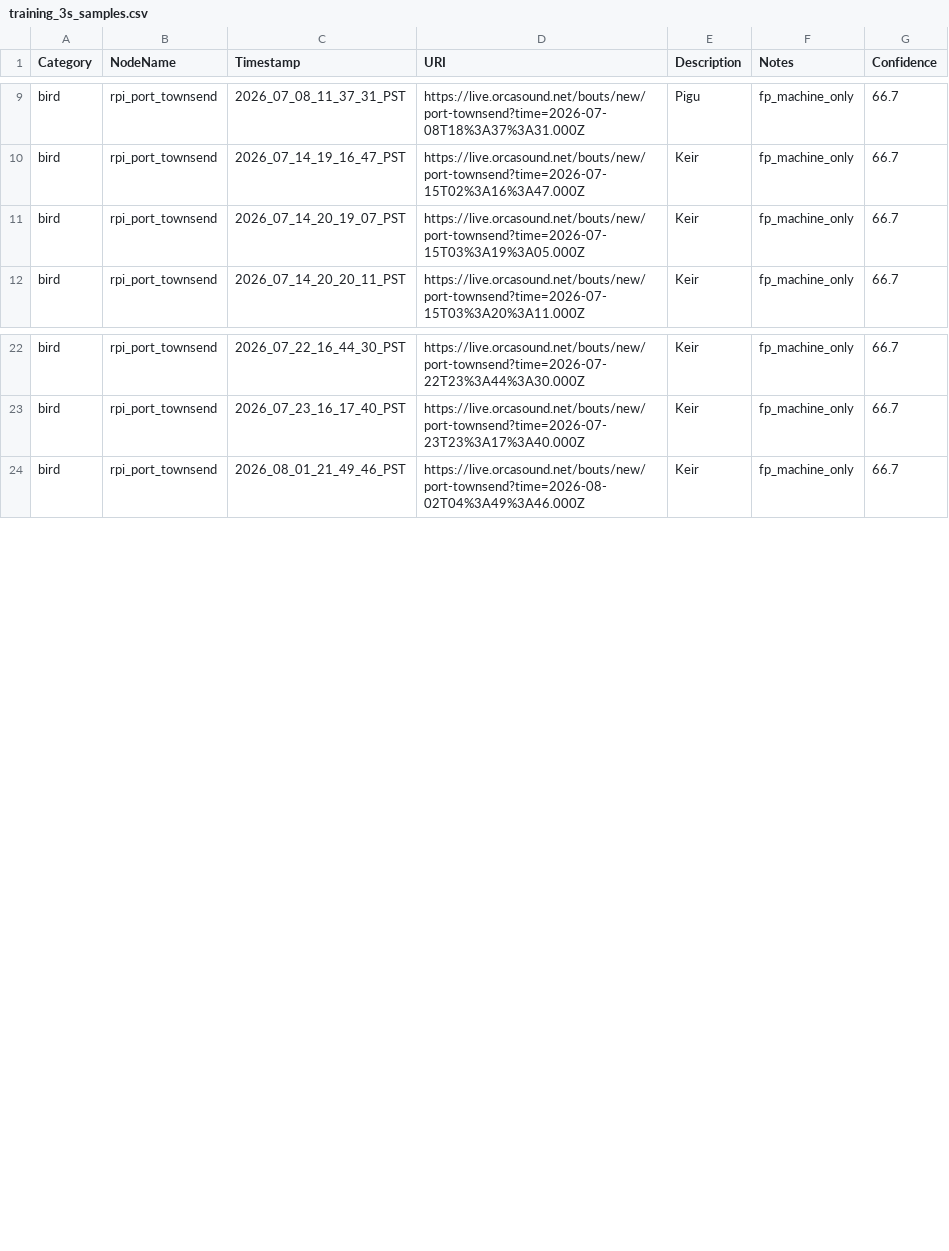
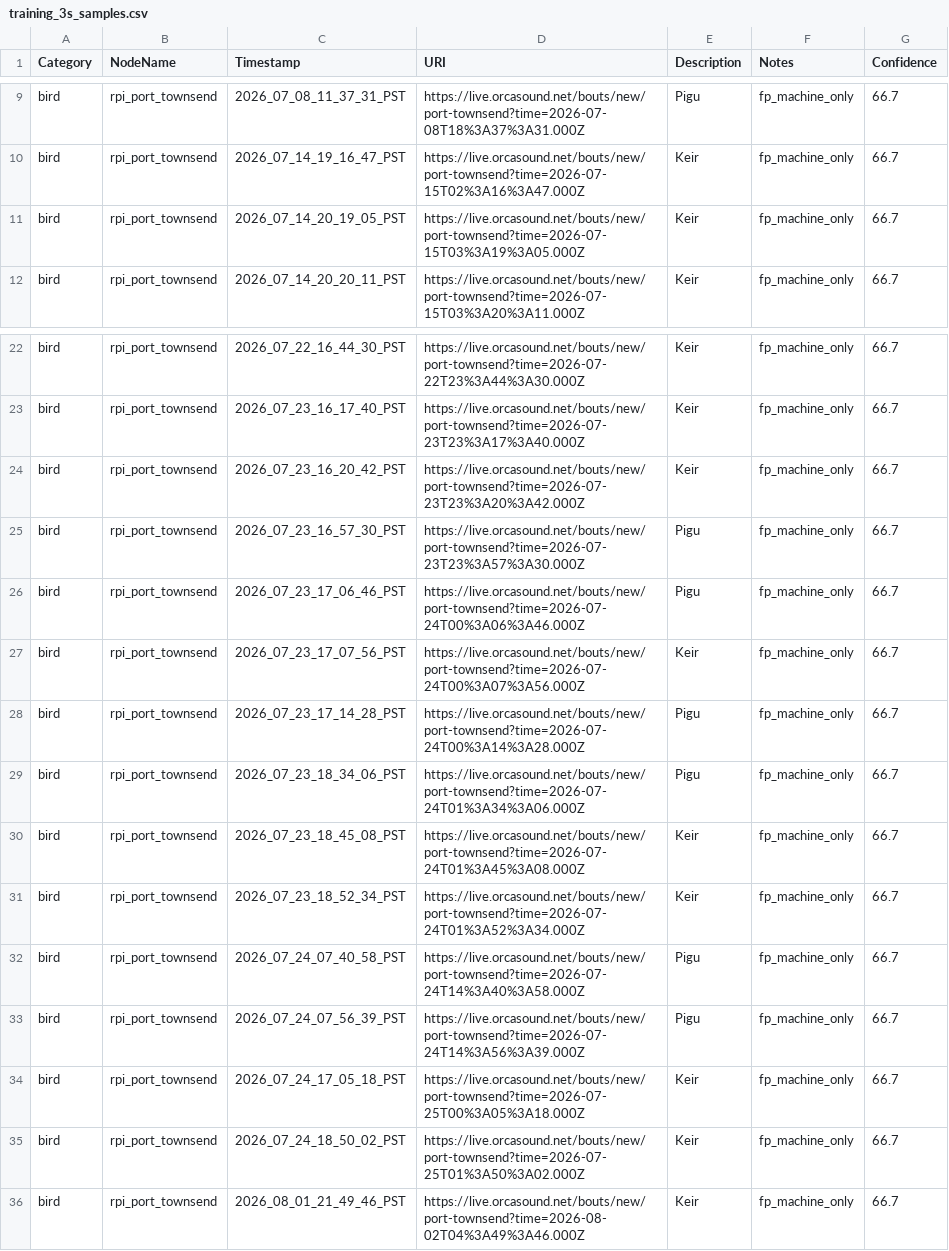
Before and after one commit to orcasound/pods-ai, a CSV file: output/csv/training_3s_samples.csv, drawn as a sheet; only a part is shown, gaps mark what is left out.

Commit message:
Add more bird samples
Signed-off-by: Dave Thaler <dthaler1968@gmail.com>

```diff
--- a/output/csv/training_3s_samples.csv
+++ b/output/csv/training_3s_samples.csv
@@ -10,3 +10,3 @@ bird,rpi_port_townsend,2026_07_08_11_37_31_PST,https://live.orcasound.net/bouts/
 bird,rpi_port_townsend,2026_07_14_19_16_47_PST,https://live.orcasound.net/bouts/new/port-townsend?time=2026-07-15T02%3A16%3A47.000Z,Keir,fp_machine_only,66.7
-bird,rpi_port_townsend,2026_07_14_20_19_07_PST,https://live.orcasound.net/bouts/new/port-townsend?time=2026-07-15T03%3A19%3A05.000Z,Keir,fp_machine_only,66.7
+bird,rpi_port_townsend,2026_07_14_20_19_05_PST,https://live.orcasound.net/bouts/new/port-townsend?time=2026-07-15T03%3A19%3A05.000Z,Keir,fp_machine_only,66.7
 bird,rpi_port_townsend,2026_07_14_20_20_11_PST,https://live.orcasound.net/bouts/new/port-townsend?time=2026-07-15T03%3A20%3A11.000Z,Keir,fp_machine_only,66.7
@@ -23,2 +23,14 @@ bird,rpi_port_townsend,2026_07_22_16_44_30_PST,https://live.orcasound.net/bouts/
 bird,rpi_port_townsend,2026_07_23_16_17_40_PST,https://live.orcasound.net/bouts/new/port-townsend?time=2026-07-23T23%3A17%3A40.000Z,Keir,fp_machine_only,66.7
+bird,rpi_port_townsend,2026_07_23_16_20_42_PST,https://live.orcasound.net/bouts/new/port-townsend?time=2026-07-23T23%3A20%3A42.000Z,Keir,fp_machine_only,66.7
+bird,rpi_port_townsend,2026_07_23_16_57_30_PST,https://live.orcasound.net/bouts/new/port-townsend?time=2026-07-23T23%3A57%3A30.000Z,Pigu,fp_machine_only,66.7
+bird,rpi_port_townsend,2026_07_23_17_06_46_PST,https://live.orcasound.net/bouts/new/port-townsend?time=2026-07-24T00%3A06%3A46.000Z,Pigu,fp_machine_only,66.7
+bird,rpi_port_townsend,2026_07_23_17_07_56_PST,https://live.orcasound.net/bouts/new/port-townsend?time=2026-07-24T00%3A07%3A56.000Z,Keir,fp_machine_only,66.7
+bird,rpi_port_townsend,2026_07_23_17_14_28_PST,https://live.orcasound.net/bouts/new/port-townsend?time=2026-07-24T00%3A14%3A28.000Z,Pigu,fp_machine_only,66.7
+bird,rpi_port_townsend,2026_07_23_18_34_06_PST,https://live.orcasound.net/bouts/new/port-townsend?time=2026-07-24T01%3A34%3A06.000Z,Pigu,fp_machine_only,66.7
+bird,rpi_port_townsend,2026_07_23_18_45_08_PST,https://live.orcasound.net/bouts/new/port-townsend?time=2026-07-24T01%3A45%3A08.000Z,Keir,fp_machine_only,66.7
+bird,rpi_port_townsend,2026_07_23_18_52_34_PST,https://live.orcasound.net/bouts/new/port-townsend?time=2026-07-24T01%3A52%3A34.000Z,Keir,fp_machine_only,66.7
+bird,rpi_port_townsend,2026_07_24_07_40_58_PST,https://live.orcasound.net/bouts/new/port-townsend?time=2026-07-24T14%3A40%3A58.000Z,Pigu,fp_machine_only,66.7
+bird,rpi_port_townsend,2026_07_24_07_56_39_PST,https://live.orcasound.net/bouts/new/port-townsend?time=2026-07-24T14%3A56%3A39.000Z,Pigu,fp_machine_only,66.7
+bird,rpi_port_townsend,2026_07_24_17_05_18_PST,https://live.orcasound.net/bouts/new/port-townsend?time=2026-07-25T00%3A05%3A18.000Z,Keir,fp_machine_only,66.7
+bird,rpi_port_townsend,2026_07_24_18_50_02_PST,https://live.orcasound.net/bouts/new/port-townsend?time=2026-07-25T01%3A50%3A02.000Z,Keir,fp_machine_only,66.7
 bird,rpi_port_townsend,2026_08_01_21_49_46_PST,https://live.orcasound.net/bouts/new/port-townsend?time=2026-08-02T04%3A49%3A46.000Z,Keir,fp_machine_only,66.7
```
